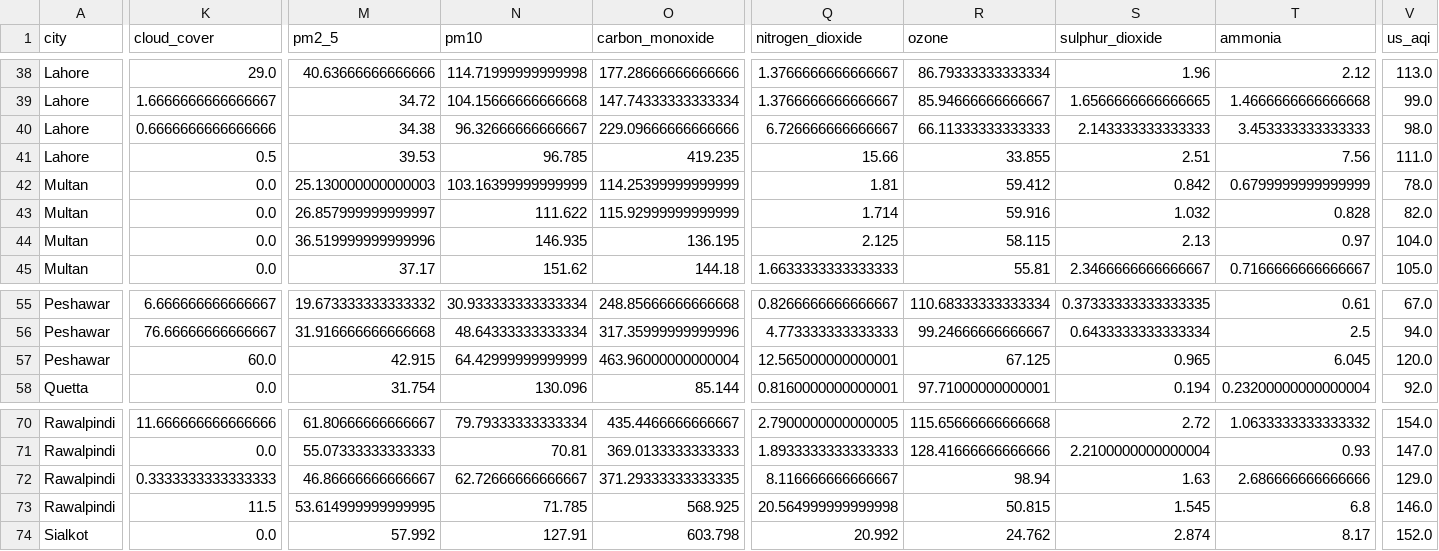
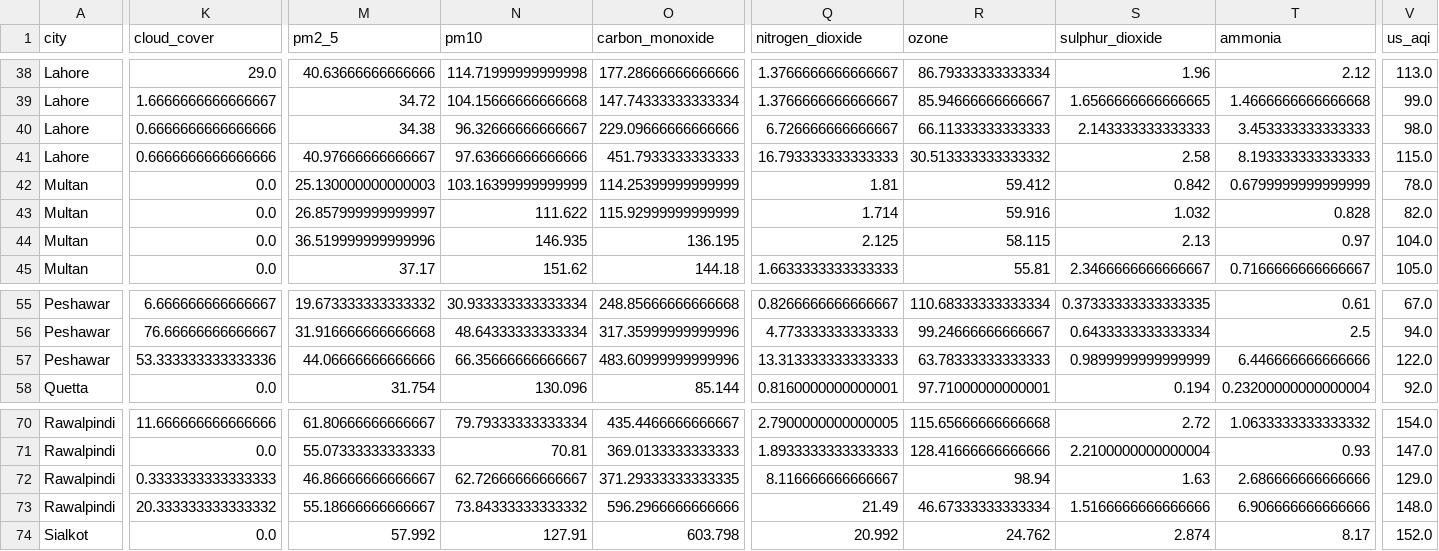
Before and after one commit to BibiEman/aqi-prediction-pipeline, a CSV file: data/realtime/realtime_features.csv, drawn as a sheet; only a part is shown, gaps mark what is left out; the diff covers the shown part only; the diff names each change by its address in the sheet, - before the commit and + after, or states it on an @@ line.

```diff
--- a/data/realtime/realtime_features.csv
+++ b/data/realtime/realtime_features.csv
-K41 (cloud_cover): 0.5
+K41 (cloud_cover): 0.6666666666666666
-M41 (pm2_5): 39.53
+M41 (pm2_5): 40.97666666666667
-N41 (pm10): 96.785
+N41 (pm10): 97.63666666666666
-O41 (carbon_monoxide): 419.235
+O41 (carbon_monoxide): 451.7933333333333
-Q41 (nitrogen_dioxide): 15.66
+Q41 (nitrogen_dioxide): 16.793333333333333
-R41 (ozone): 33.855
+R41 (ozone): 30.513333333333332
-S41 (sulphur_dioxide): 2.51
+S41 (sulphur_dioxide): 2.58
-T41 (ammonia): 7.56
+T41 (ammonia): 8.193333333333333
-V41 (us_aqi): 111.0
+V41 (us_aqi): 115.0
-K57 (cloud_cover): 60.0
+K57 (cloud_cover): 53.333333333333336
-M57 (pm2_5): 42.915
+M57 (pm2_5): 44.06666666666666
-N57 (pm10): 64.42999999999999
+N57 (pm10): 66.35666666666667
-O57 (carbon_monoxide): 463.96000000000004
+O57 (carbon_monoxide): 483.60999999999996
-Q57 (nitrogen_dioxide): 12.565000000000001
+Q57 (nitrogen_dioxide): 13.313333333333333
-R57 (ozone): 67.125
+R57 (ozone): 63.78333333333333
-S57 (sulphur_dioxide): 0.965
+S57 (sulphur_dioxide): 0.9899999999999999
-T57 (ammonia): 6.045
+T57 (ammonia): 6.446666666666666
-V57 (us_aqi): 120.0
+V57 (us_aqi): 122.0
-K73 (cloud_cover): 11.5
+K73 (cloud_cover): 20.333333333333332
-M73 (pm2_5): 53.614999999999995
+M73 (pm2_5): 55.18666666666667
-N73 (pm10): 71.785
+N73 (pm10): 73.84333333333332
-O73 (carbon_monoxide): 568.925
+O73 (carbon_monoxide): 596.2966666666666
-Q73 (nitrogen_dioxide): 20.564999999999998
+Q73 (nitrogen_dioxide): 21.49
-R73 (ozone): 50.815
+R73 (ozone): 46.67333333333334
-S73 (sulphur_dioxide): 1.545
+S73 (sulphur_dioxide): 1.5166666666666666
-T73 (ammonia): 6.8
+T73 (ammonia): 6.906666666666666
-V73 (us_aqi): 146.0
+V73 (us_aqi): 148.0
```
Also changed, not shown: 110 edited cells elsewhere in this file, data/raw/aqi_dataset.csv.
